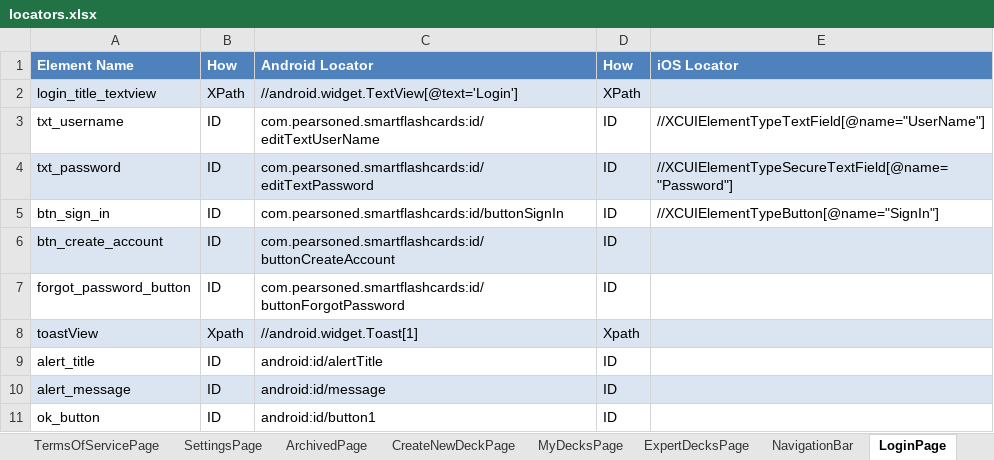
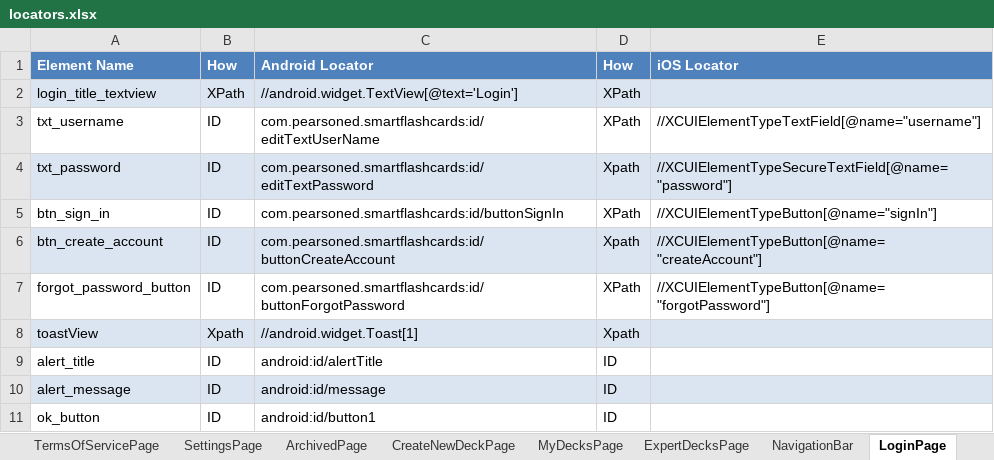
Before and after one commit to osandadeshan/MaxSoft-AndroiOS, an Excel workbook: resources/locators.xlsx, sheet LoginPage, drawn as a sheet; values as stored, in another font and other column widths than the file's, no borders; the diff names each change by its address in the sheet, - before the commit and + after, or states it on an @@ line.

```diff
--- a/resources/locators.xlsx (sheet LoginPage)
+++ b/resources/locators.xlsx (sheet LoginPage)
-D3 (How): ID
+D3 (How): XPath
-E3 (iOS Locator): //XCUIElementTypeTextField[@name="UserName"]
+E3 (iOS Locator): //XCUIElementTypeTextField[@name="username"]
-D4 (How): ID
+D4 (How): Xpath
-E4 (iOS Locator): //XCUIElementTypeSecureTextField[@name="Password"]
+E4 (iOS Locator): //XCUIElementTypeSecureTextField[@name="password"]
-D5 (How): ID
+D5 (How): XPath
-E5 (iOS Locator): //XCUIElementTypeButton[@name="SignIn"]
+E5 (iOS Locator): //XCUIElementTypeButton[@name="signIn"]
-D6 (How): ID
+D6 (How): Xpath
-E6 (iOS Locator): (empty)
+E6 (iOS Locator): //XCUIElementTypeButton[@name="createAccount"]
-D7 (How): ID
+D7 (How): XPath
-E7 (iOS Locator): (empty)
+E7 (iOS Locator): //XCUIElementTypeButton[@name="forgotPassword"]
```
Also changed, not shown: 18 other files.
